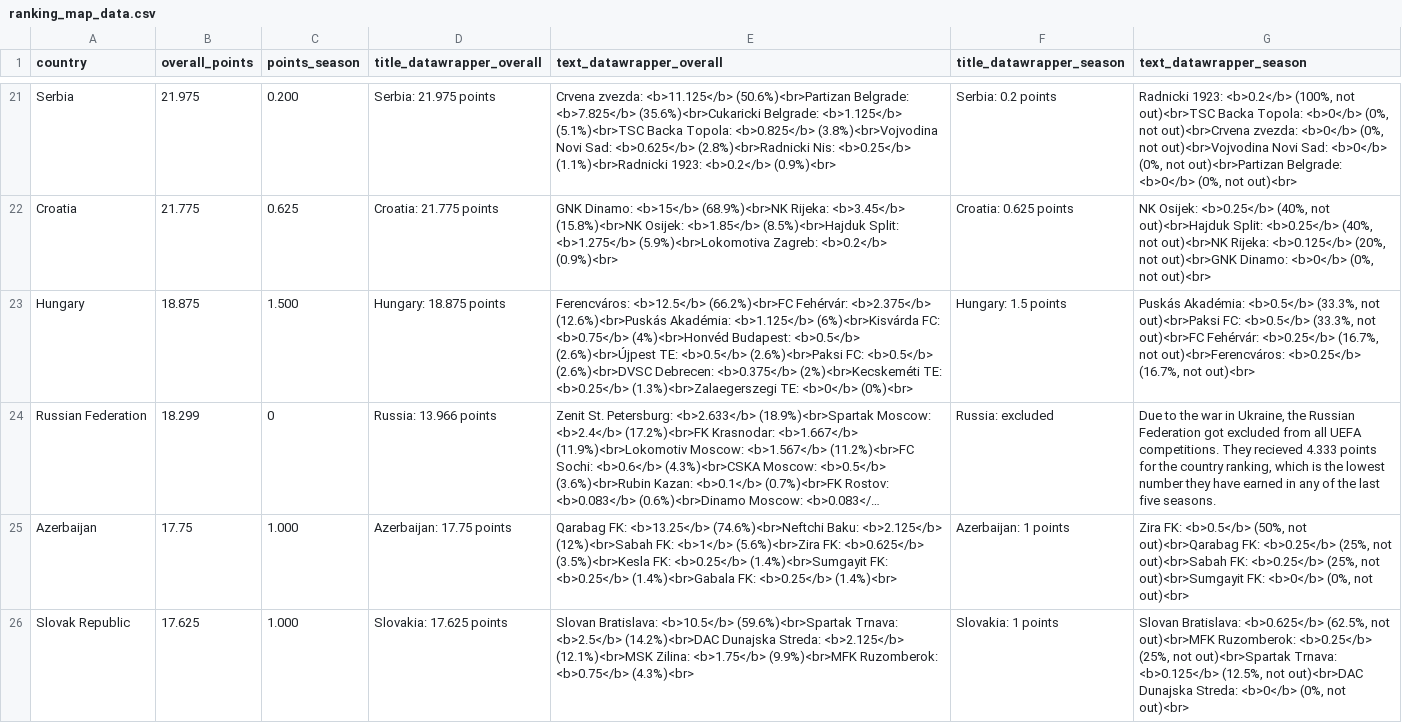
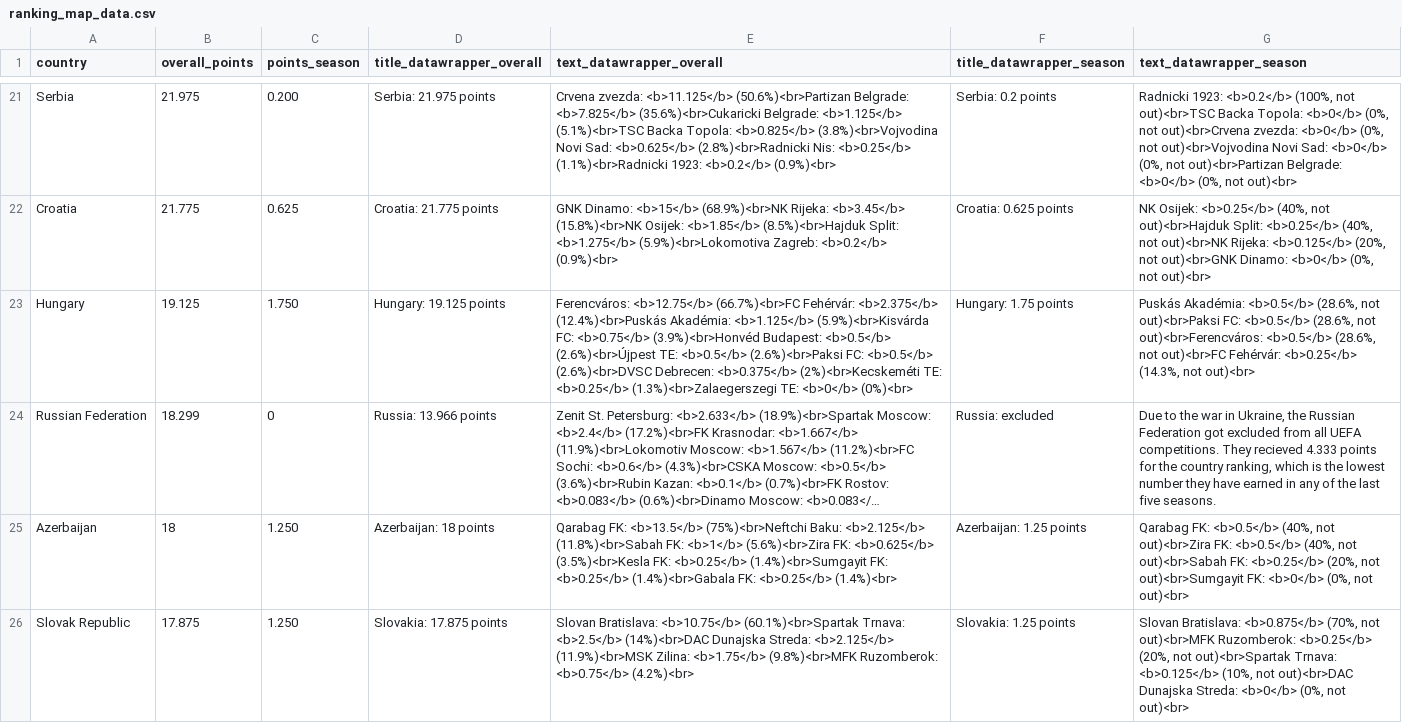
Before and after one commit to swissfootdata/UEFA_Rankings, a CSV file: Output/ranking_map_data.csv, drawn as a sheet; only a part is shown, gaps mark what is left out; long unchanged cells end in …; the diff covers the shown part only; the diff names each change by its address in the sheet, - before the commit and + after, or states it on an @@ line.

```diff
--- a/Output/ranking_map_data.csv
+++ b/Output/ranking_map_data.csv
-B23 (overall_points): 18.875
+B23 (overall_points): 19.125
-C23 (points_season): 1.500
+C23 (points_season): 1.750
-D23 (title_datawrapper_overall): Hungary: 18.875 points
+D23 (title_datawrapper_overall): Hungary: 19.125 points
-E23 (text_datawrapper_overall): Ferencváros: <b>12.5</b> (66.2%)<br>FC Fehérvár: <b>2.375</b> (12.6%)<br>Puskás Akadémia: <b>1.125</b> (6%)<br>Kisvárda FC: <b>0.75</b> (4%)<br>Honvéd Budapest: <b>0.5</b>…
+E23 (text_datawrapper_overall): Ferencváros: <b>12.75</b> (66.7%)<br>FC Fehérvár: <b>2.375</b> (12.4%)<br>Puskás Akadémia: <b>1.125</b> (5.9%)<br>Kisvárda FC: <b>0.75</b> (3.9%)<br>Honvéd Budapest: <b>0.5</b>…
-F23 (title_datawrapper_season): Hungary: 1.5 points
+F23 (title_datawrapper_season): Hungary: 1.75 points
-G23 (text_datawrapper_season): …Akadémia: <b>0.5</b> (33.3%, not out)<br>Paksi FC: <b>0.5</b> (33.3%, not out)<br>FC Fehérvár: <b>0.25</b> (16.7%, not out)<br>Ferencváros: <b>0.25</b> (16.7%, not out)<br>
+G23 (text_datawrapper_season): …Akadémia: <b>0.5</b> (28.6%, not out)<br>Paksi FC: <b>0.5</b> (28.6%, not out)<br>Ferencváros: <b>0.5</b> (28.6%, not out)<br>FC Fehérvár: <b>0.25</b> (14.3%, not out)<br>
-B25 (overall_points): 17.75
+B25 (overall_points): 18
-C25:C26 (points_season): 1.000
+C25:C26 (points_season): 1.250
-D25 (title_datawrapper_overall): Azerbaijan: 17.75 points
+D25 (title_datawrapper_overall): Azerbaijan: 18 points
-E25 (text_datawrapper_overall): Qarabag FK: <b>13.25</b> (74.6%)<br>Neftchi Baku: <b>2.125</b> (12%)<br>Sabah FK: <b>1</b>…
+E25 (text_datawrapper_overall): Qarabag FK: <b>13.5</b> (75%)<br>Neftchi Baku: <b>2.125</b> (11.8%)<br>Sabah FK: <b>1</b>…
-F25 (title_datawrapper_season): Azerbaijan: 1 points
+F25 (title_datawrapper_season): Azerbaijan: 1.25 points
-G25 (text_datawrapper_season): Zira FK: <b>0.5</b> (50%, not out)<br>Qarabag FK: <b>0.25</b> (25%, not out)<br>Sabah FK: <b>0.25</b> (25%, not out)<br>Sumgayit…
+G25 (text_datawrapper_season): Qarabag FK: <b>0.5</b> (40%, not out)<br>Zira FK: <b>0.5</b> (40%, not out)<br>Sabah FK: <b>0.25</b> (20%, not out)<br>Sumgayit…
-B26 (overall_points): 17.625
+B26 (overall_points): 17.875
-D26 (title_datawrapper_overall): Slovakia: 17.625 points
+D26 (title_datawrapper_overall): Slovakia: 17.875 points
-E26 (text_datawrapper_overall): Slovan Bratislava: <b>10.5</b> (59.6%)<br>Spartak Trnava: <b>2.5</b> (14.2%)<br>DAC Dunajska Streda: <b>2.125</b> (12.1%)<br>MSK Zilina: <b>1.75</b> (9.9%)<br>MFK Ruzomberok: <b>0.75</b> (4.3%)<br>
+E26 (text_datawrapper_overall): Slovan Bratislava: <b>10.75</b> (60.1%)<br>Spartak Trnava: <b>2.5</b> (14%)<br>DAC Dunajska Streda: <b>2.125</b> (11.9%)<br>MSK Zilina: <b>1.75</b> (9.8%)<br>MFK Ruzomberok: <b>0.75</b> (4.2%)<br>
-F26 (title_datawrapper_season): Slovakia: 1 points
+F26 (title_datawrapper_season): Slovakia: 1.25 points
-G26 (text_datawrapper_season): Slovan Bratislava: <b>0.625</b> (62.5%, not out)<br>MFK Ruzomberok: <b>0.25</b> (25%, not out)<br>Spartak Trnava: <b>0.125</b> (12.5%, not out)<br>DAC…
+G26 (text_datawrapper_season): Slovan Bratislava: <b>0.875</b> (70%, not out)<br>MFK Ruzomberok: <b>0.25</b> (20%, not out)<br>Spartak Trnava: <b>0.125</b> (10%, not out)<br>DAC…
```
Also changed, not shown: 3 added rows, 3 removed rows and 46 edited cells elsewhere in this file, Output/ranking_map_data_teams.csv, Output/ranking_map_data_teams_season.csv, 6 other files.
